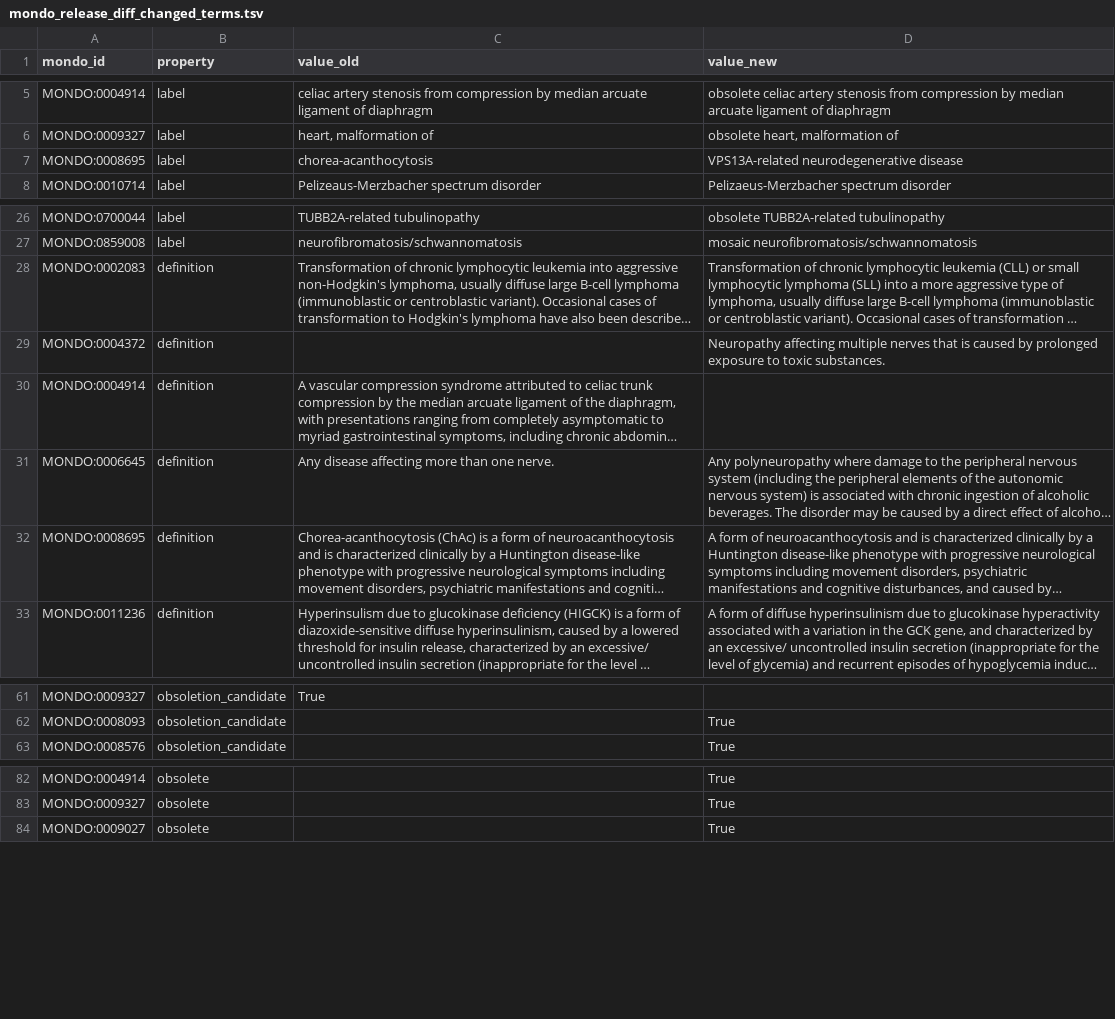
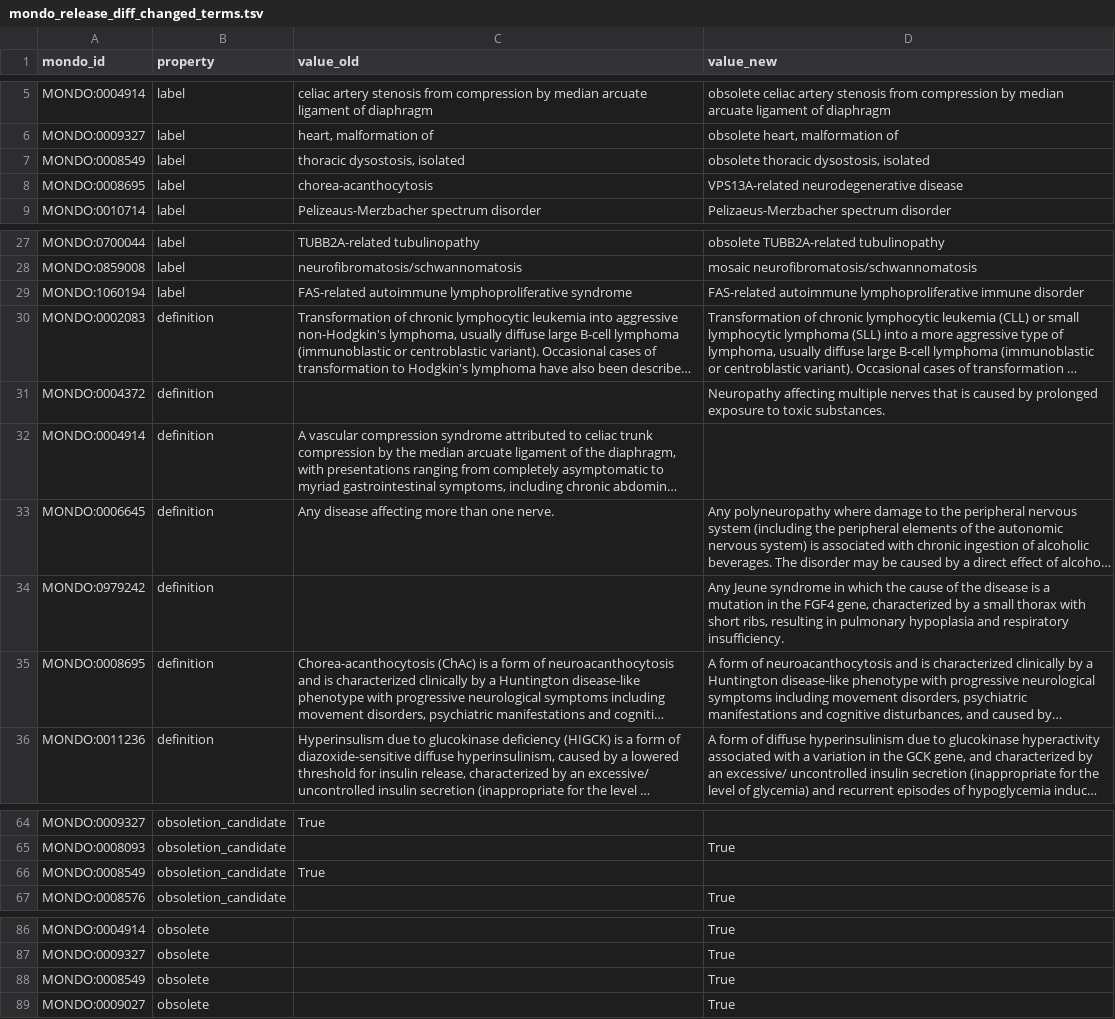
Before and after one commit to monarch-initiative/mondo, a TSV file: src/ontology/reports/mondo_release_diff_changed_terms.tsv, drawn as a sheet; only a part is shown, gaps mark what is left out; long unchanged cells end in …; the diff names each change by its address in the sheet, - before the commit and + after, or states it on an @@ line.

```diff
--- a/src/ontology/reports/mondo_release_diff_changed_terms.tsv
+++ b/src/ontology/reports/mondo_release_diff_changed_terms.tsv
+row 7: MONDO:0008549 | label | thoracic dysostosis, isolated | obsolete thoracic dysostosis, isolated
+row 29: MONDO:1060194 | label | FAS-related autoimmune lymphoproliferative syndrome | FAS-related autoimmune lymphoproliferative immune disorder
+row 34: MONDO:0979242 | definition |  | Any Jeune syndrome in which the cause of the disease is a mutation in the FGF4 gene, characterized by a small thorax with short ribs, resulting in pulmonary hypoplasia and respiratory insufficiency.
+row 66: MONDO:0008549 | obsoletion_candidate | True
+row 88: MONDO:0008549 | obsolete |  | True
```
Also changed, not shown: src/ontology/reports/mondo_obsoletioncandidates.tsv, src/ontology/reports/mondo_release_diff_new_terms.tsv.
